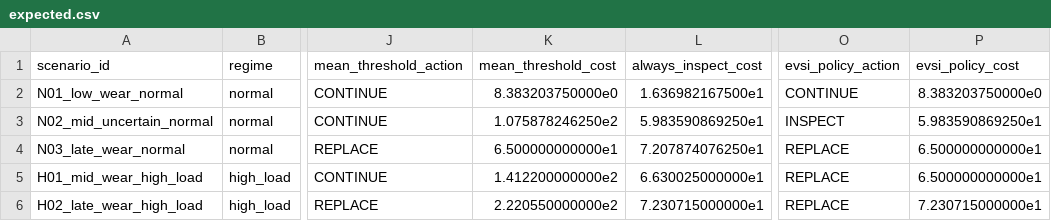
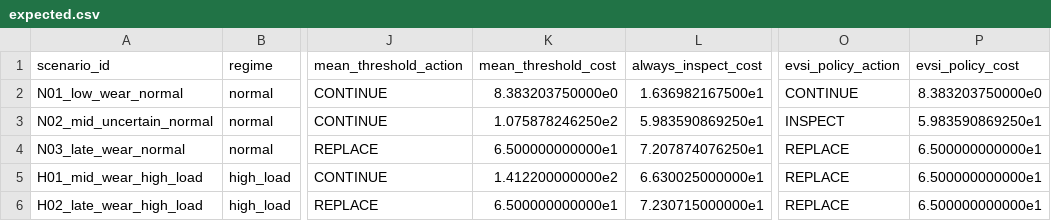
Before and after one commit to Luminous-Dynamics/symtropy, a CSV file: tools/machining-decision/expected.csv, drawn as a sheet; only a part is shown, gaps mark what is left out; the diff names each change by its address in the sheet, - before the commit and + after, or states it on an @@ line.

Commit message:
fix(research): restore correct EVSI fallback costs in H02 golden row

```diff
--- a/tools/machining-decision/expected.csv
+++ b/tools/machining-decision/expected.csv
-K6 (mean_threshold_cost): 2.220550000000e2
+K6 (mean_threshold_cost): 6.500000000000e1
-P6 (evsi_policy_cost): 7.230715000000e1
+P6 (evsi_policy_cost): 6.500000000000e1
```
